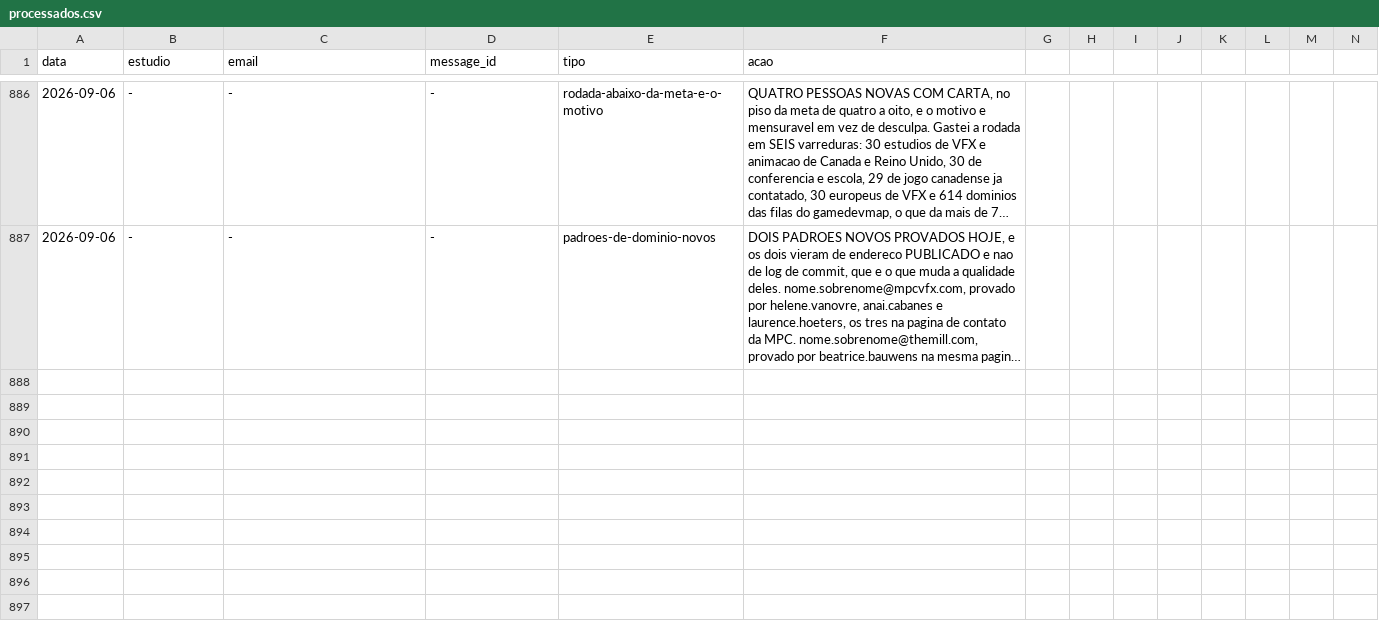
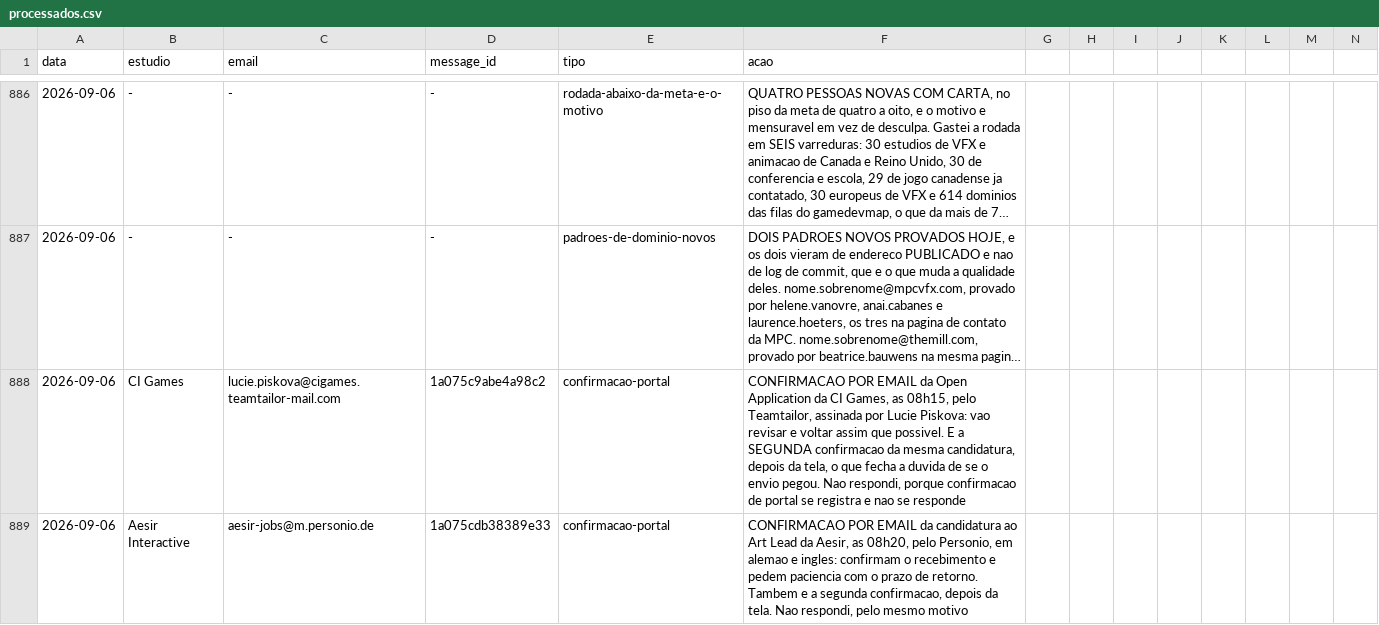
Before and after one commit to vinicavalcntiart/workbenchMA, a CSV file: automacao/processados.csv, drawn as a sheet; only a part is shown, gaps mark what is left out; long unchanged cells end in …; rows hold the shown columns only; the diff covers the shown part only; the diff names each change by its address in the sheet, - before the commit and + after, or states it on an @@ line.

```diff
--- a/automacao/processados.csv
+++ b/automacao/processados.csv
+row 888: 2026-09-06 | CI Games | lucie.piskova@cigames.teamtailor-mail.com | 1a075c9abe4a98c2 | confirmacao-portal | CONFIRMACAO POR EMAIL da Open Application da CI Games, as 08h15, pelo Teamtailor, assinada por Lucie Piskova: vao revisar e voltar assim que possivel. E a SEGUNDA confirmacao da mesma candidatura, depois da tela, o que fecha a duvida de se o envio pegou. Nao respondi, porque confirmacao de portal se registra e nao se responde
+row 889: 2026-09-06 | Aesir Interactive | aesir-jobs@m.personio.de | 1a075cdb38389e33 | confirmacao-portal | CONFIRMACAO POR EMAIL da candidatura ao Art Lead da Aesir, as 08h20, pelo Personio, em alemao e ingles: confirmam o recebimento e pedem paciencia com o prazo de retorno. Tambem e a segunda confirmacao, depois da tela. Nao respondi, pelo mesmo motivo
```
Also changed, not shown: 2 added rows elsewhere in this file, 1 other file.
